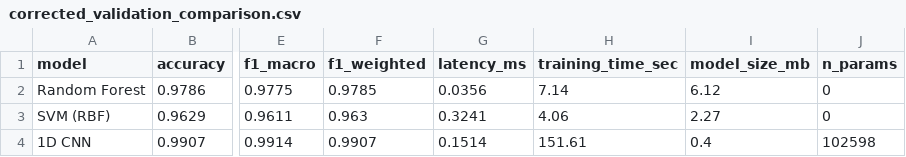
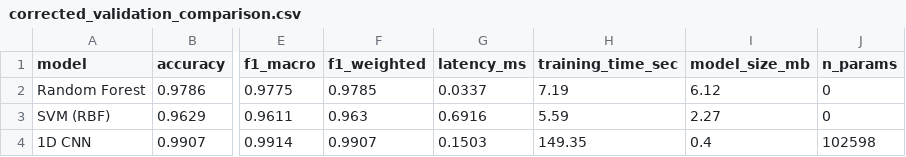
Before and after one commit to harishnarayanaan-prog/imu-human-activity-recognition-ml, a CSV file: reports/corrected_validation_comparison.csv, drawn as a sheet; only a part is shown, gaps mark what is left out; the diff names each change by its address in the sheet, - before the commit and + after, or states it on an @@ line.

```diff
--- a/reports/corrected_validation_comparison.csv
+++ b/reports/corrected_validation_comparison.csv
-G2 (latency_ms): 0.0356
+G2 (latency_ms): 0.0337
-H2 (training_time_sec): 7.14
+H2 (training_time_sec): 7.19
-G3 (latency_ms): 0.3241
+G3 (latency_ms): 0.6916
-H3 (training_time_sec): 4.06
+H3 (training_time_sec): 5.59
-G4 (latency_ms): 0.1514
+G4 (latency_ms): 0.1503
-H4 (training_time_sec): 151.61
+H4 (training_time_sec): 149.35
```
Also changed, not shown: reports/corrected_test_comparison.csv, reports/model_comparison.csv, 9 other files.
